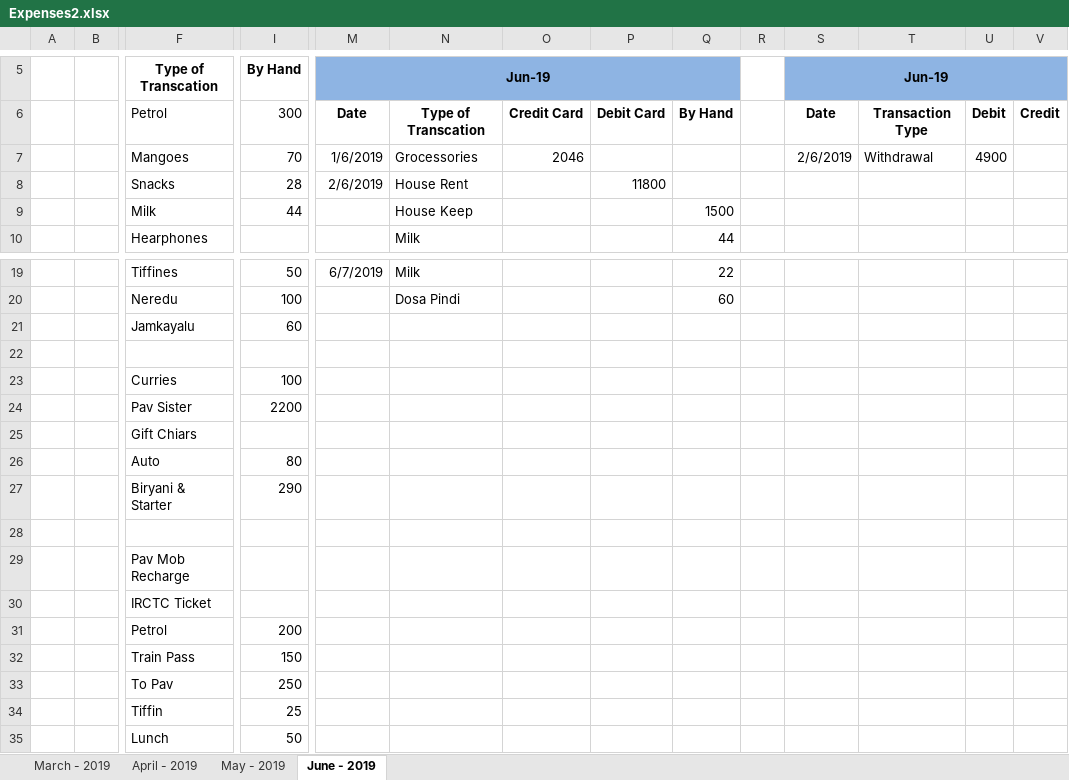
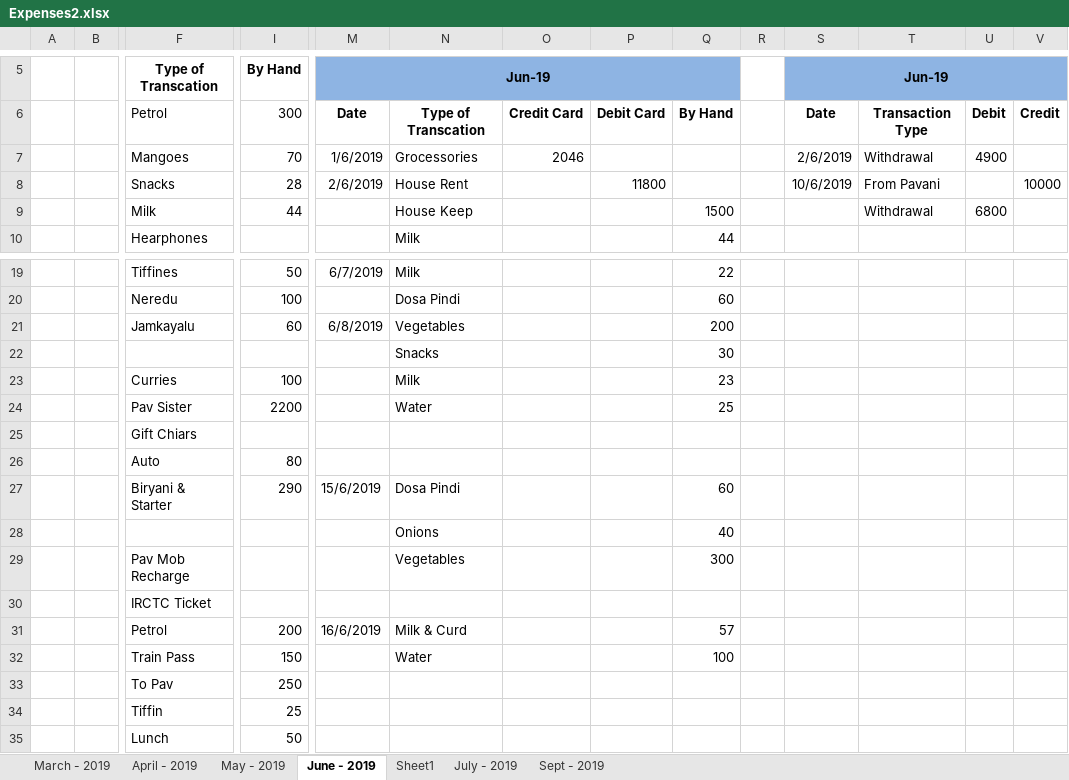
Before and after one commit to MadhuPaluri/Test, an Excel workbook: Expenses2.xlsx, sheet June - 2019, drawn as a sheet; only a part is shown, gaps mark what is left out; values as stored, in another font and other column widths than the file's, no borders; removed rows and columns are numbered as before the commit, all else as after; rows hold the shown columns only; the diff covers the shown part only; the diff names each change by its address in the sheet, - before the commit and + after, or states it on an @@ line.

```diff
--- a/Expenses2.xlsx (sheet June - 2019)
+++ b/Expenses2.xlsx (sheet June - 2019)
+sheet tab: Sheet1
+sheet tab: July - 2019
+sheet tab: Sept - 2019
-S8 (Jun-19): (empty)
+S8 (Jun-19): 10/6/2019
-T8: (empty)
+T8: From Pavani
-V8: (empty)
+V8: 10000
-T9: (empty)
+T9: Withdrawal
-U9: (empty)
+U9: 6800
-row 21:  |  | Jamkayalu | 60
-row 21: (empty)
+row 21:  |  | Jamkayalu | 60 | 6/8/2019 | Vegetables |  |  | 200
+row 22:  |  |  |  |  | Snacks |  |  | 30
-N23: (empty)
+N23: Milk
-Q23: (empty)
+Q23: 23
-N24: (empty)
+N24: Water
-Q24: (empty)
+Q24: 25
-row 27:  |  | Biryani & Starter | 290
-row 27: (empty)
+row 27:  |  | Biryani & Starter | 290 | 15/6/2019 | Dosa Pindi |  |  | 60
+row 28:  |  |  |  |  | Onions |  |  | 40
-N29: (empty)
+N29: Vegetables
-Q29: (empty)
+Q29: 300
-row 31:  |  | Petrol | 200
-row 32:  |  | Train Pass | 150
+row 31:  |  | Petrol | 200 | 16/6/2019 | Milk & Curd |  |  | 57
+row 32:  |  | Train Pass | 150 |  | Water |  |  | 100
```
Also changed, not shown: 125 added rows and 7 edited cells elsewhere in this sheet, sheet May - 2019.
